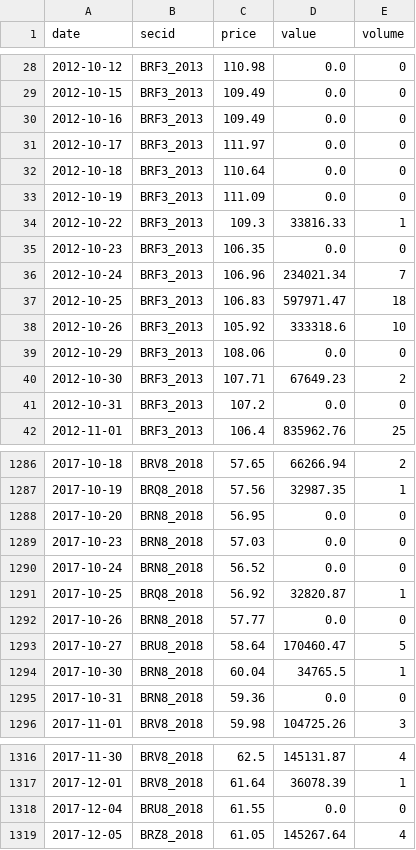
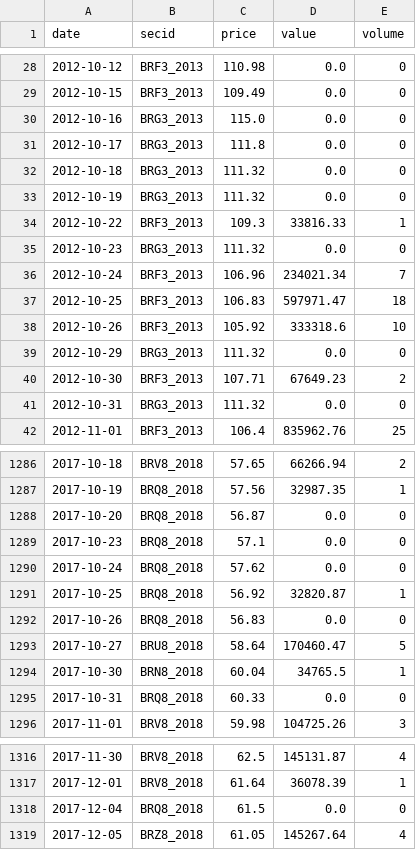
Before and after one commit to annagirfanova742/imoex-dashboard, a CSV file: data/brent_moex_raw.csv, drawn as a sheet; only a part is shown, gaps mark what is left out; the diff covers the shown part only.

```diff
--- a/data/brent_moex_raw.csv
+++ b/data/brent_moex_raw.csv
@@ -29,8 +29,8 @@ date,secid,price,value,volume
 2012-10-15,BRF3_2013,109.49,0.0,0
-2012-10-16,BRF3_2013,109.49,0.0,0
-2012-10-17,BRF3_2013,111.97,0.0,0
-2012-10-18,BRF3_2013,110.64,0.0,0
-2012-10-19,BRF3_2013,111.09,0.0,0
+2012-10-16,BRG3_2013,115.0,0.0,0
+2012-10-17,BRG3_2013,111.8,0.0,0
+2012-10-18,BRG3_2013,111.32,0.0,0
+2012-10-19,BRG3_2013,111.32,0.0,0
 2012-10-22,BRF3_2013,109.3,33816.33,1
-2012-10-23,BRF3_2013,106.35,0.0,0
+2012-10-23,BRG3_2013,111.32,0.0,0
 2012-10-24,BRF3_2013,106.96,234021.34,7
@@ -38,5 +38,5 @@ date,secid,price,value,volume
 2012-10-26,BRF3_2013,105.92,333318.6,10
-2012-10-29,BRF3_2013,108.06,0.0,0
+2012-10-29,BRG3_2013,111.32,0.0,0
 2012-10-30,BRF3_2013,107.71,67649.23,2
-2012-10-31,BRF3_2013,107.2,0.0,0
+2012-10-31,BRG3_2013,111.32,0.0,0
 2012-11-01,BRF3_2013,106.4,835962.76,25
@@ -1287,10 +1287,10 @@ date,secid,price,value,volume
 2017-10-19,BRQ8_2018,57.56,32987.35,1
-2017-10-20,BRN8_2018,56.95,0.0,0
-2017-10-23,BRN8_2018,57.03,0.0,0
-2017-10-24,BRN8_2018,56.52,0.0,0
+2017-10-20,BRQ8_2018,56.87,0.0,0
+2017-10-23,BRQ8_2018,57.1,0.0,0
+2017-10-24,BRQ8_2018,57.62,0.0,0
 2017-10-25,BRQ8_2018,56.92,32820.87,1
-2017-10-26,BRN8_2018,57.77,0.0,0
+2017-10-26,BRQ8_2018,56.83,0.0,0
 2017-10-27,BRU8_2018,58.64,170460.47,5
 2017-10-30,BRN8_2018,60.04,34765.5,1
-2017-10-31,BRN8_2018,59.36,0.0,0
+2017-10-31,BRQ8_2018,60.33,0.0,0
 2017-11-01,BRV8_2018,59.98,104725.26,3
@@ -1317,3 +1317,3 @@ date,secid,price,value,volume
 2017-12-01,BRV8_2018,61.64,36078.39,1
-2017-12-04,BRU8_2018,61.55,0.0,0
+2017-12-04,BRQ8_2018,61.5,0.0,0
 2017-12-05,BRZ8_2018,61.05,145267.64,4
```
Also changed, not shown: 2 added rows and 76 edited cells elsewhere in this file, data/brent_daily.csv, data/imoex_daily.csv, 4 other files.
